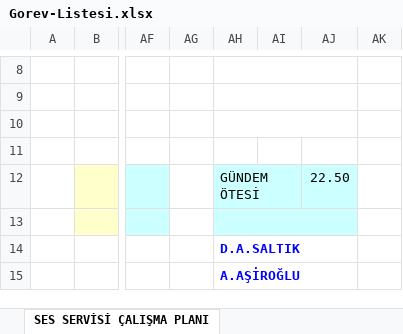
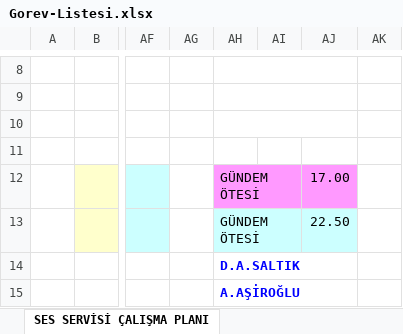
Before and after one commit to sesservisi/ses, an Excel workbook: Gorev-Listesi.xlsx, sheet SES SERVİSİ ÇALIŞMA PLANI, drawn as a sheet; only a part is shown, gaps mark what is left out; values as stored, in another font and other column widths than the file's, no borders; the diff names each change by its address in the sheet, - before the commit and + after, or states it on an @@ line.

```diff
--- a/Gorev-Listesi.xlsx (sheet SES SERVİSİ ÇALIŞMA PLANI)
+++ b/Gorev-Listesi.xlsx (sheet SES SERVİSİ ÇALIŞMA PLANI)
-AH12:AJ12 fill: #CCFFFF
+AH12:AJ12 fill: #FF99FF
-AJ12: 22.50
+AJ12: 17.00
-AH13: (empty)
+AH13: GÜNDEM ÖTESİ
-AH13:AJ13 merged
+AH13:AI13 merged
-AJ13: (empty)
+AJ13: 22.50
```
